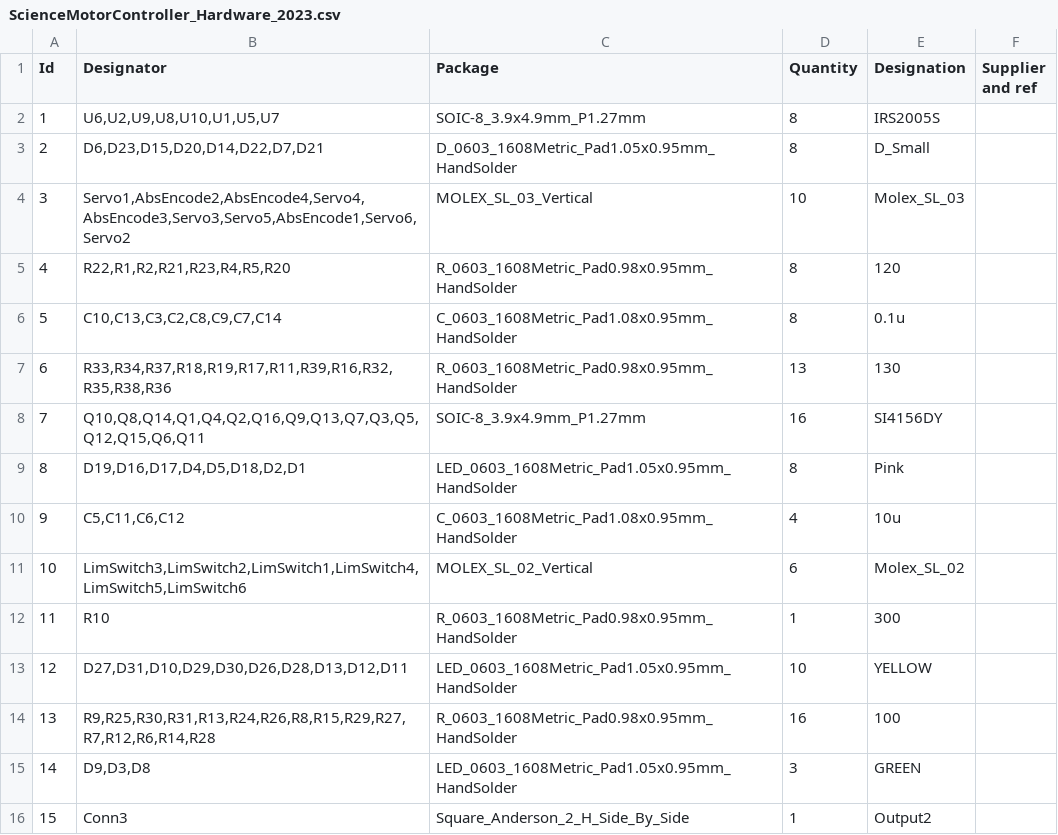
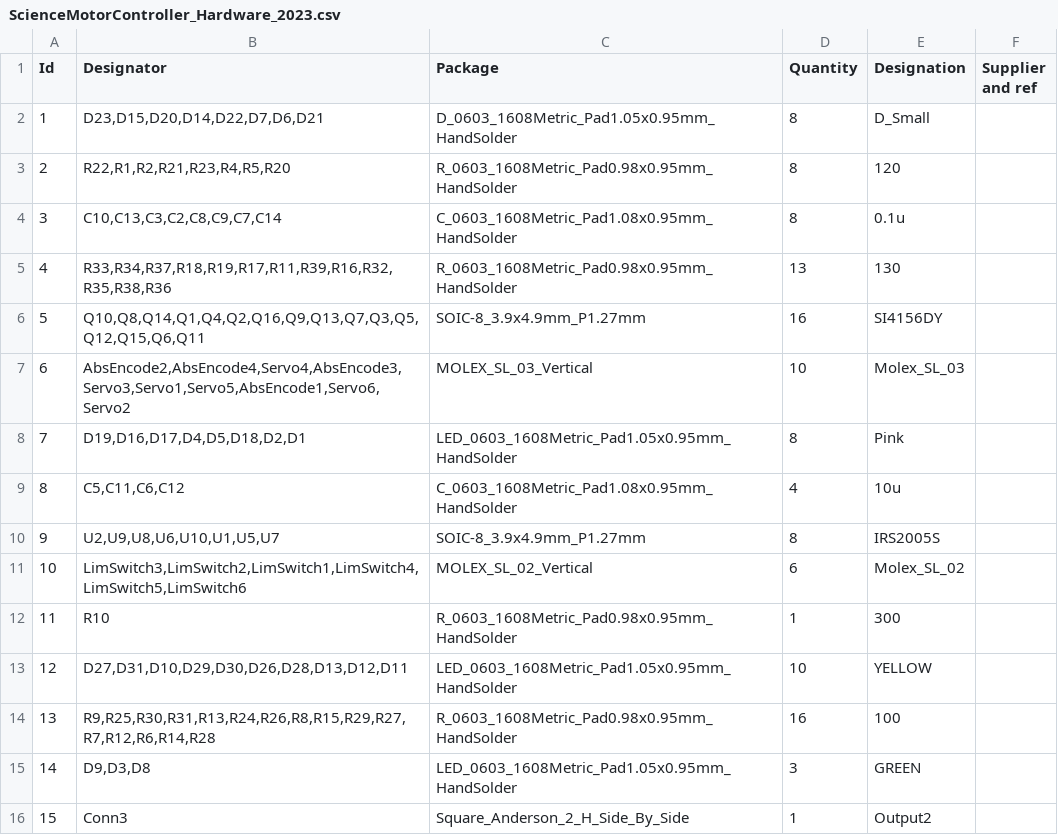
Before and after one commit to MissouriMRDT/Science-Motor-Controller, a CSV file: Documentation/ScienceMotorController_Hardware_2023.csv, drawn as a sheet; only a part is shown; removed rows and columns are numbered as before the commit, all else as after; the diff names each change by its address in the sheet, - before the commit and + after, or states it on an @@ line.

```diff
--- a/Documentation/ScienceMotorController_Hardware_2023.csv
+++ b/Documentation/ScienceMotorController_Hardware_2023.csv
-row 2: 1 | U6,U2,U9,U8,U10,U1,U5,U7 | SOIC-8_3.9x4.9mm_P1.27mm | 8 | IRS2005S
@@ column A (Id) renumbered between rows 2 and 9 @@
-B2 (Designator): D6,D23,D15,D20,D14,D22,D7,D21
+B2 (Designator): D23,D15,D20,D14,D22,D7,D6,D21
-row 4: 3 | Servo1,AbsEncode2,AbsEncode4,Servo4,AbsEncode3,Servo3,Servo5,AbsEncode1,Servo6,Servo2 | MOLEX_SL_03_Vertical | 10 | Molex_SL_03
+row 7: 6 | AbsEncode2,AbsEncode4,Servo4,AbsEncode3,Servo3,Servo1,Servo5,AbsEncode1,Servo6,Servo2 | MOLEX_SL_03_Vertical | 10 | Molex_SL_03
+row 10: 9 | U2,U9,U8,U6,U10,U1,U5,U7 | SOIC-8_3.9x4.9mm_P1.27mm | 8 | IRS2005S
```
Also changed, not shown: 5 other files.
